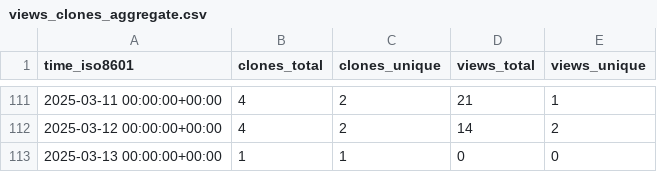
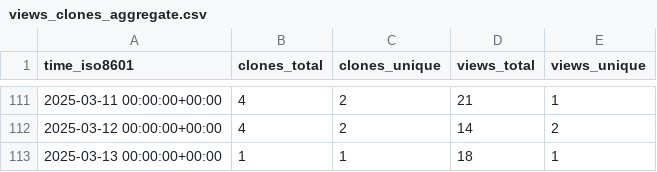
Before and after one commit to CTF-FlagFrenzy/challenges, a CSV file: CTF-FlagFrenzy/challenges/ghrs-data/views_clones_aggregate.csv, drawn as a sheet; only a part is shown, gaps mark what is left out.

```diff
--- a/CTF-FlagFrenzy/challenges/ghrs-data/views_clones_aggregate.csv
+++ b/CTF-FlagFrenzy/challenges/ghrs-data/views_clones_aggregate.csv
@@ -112,2 +112,2 @@ time_iso8601,clones_total,clones_unique,views_total,views_unique
 2025-03-12 00:00:00+00:00,4,2,14,2
-2025-03-13 00:00:00+00:00,1,1,0,0
+2025-03-13 00:00:00+00:00,1,1,18,1
```
Also changed, not shown: 1 other file.
